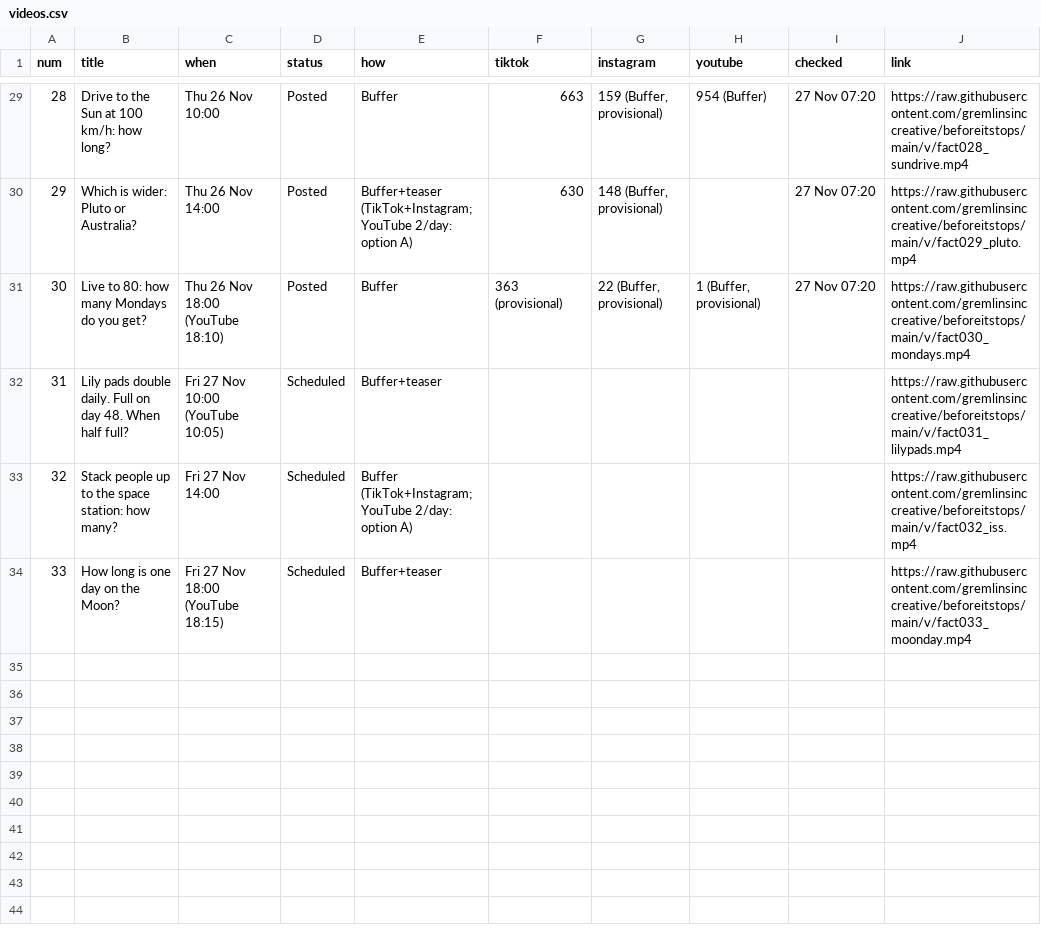
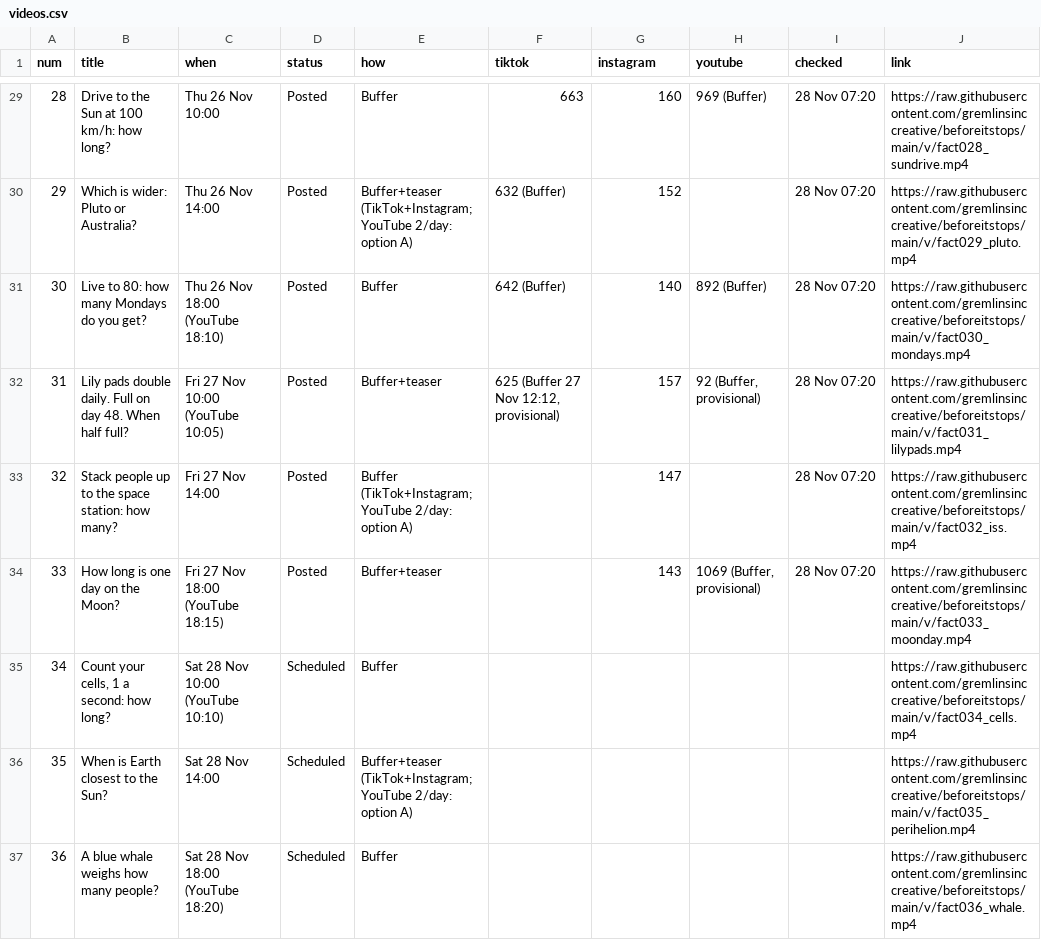
Before and after one commit to gremlinsinccreative/beforeitstops, a CSV file: state/videos.csv, drawn as a sheet; only a part is shown, gaps mark what is left out; the diff covers the shown part only.

```diff
--- a/state/videos.csv
+++ b/state/videos.csv
@@ -29,6 +29,9 @@ num,title,when,status,how,tiktok,instagram,youtube,checked,link
-28,Drive to the Sun at 100 km/h: how long?,Thu 26 Nov 10:00,Posted,Buffer,663,"159 (Buffer, provisional)",954 (Buffer),27 Nov 07:20,https://raw.githubusercontent.com/gremlinsinccreative/beforeitstops/main/v/fact028_sundrive.mp4
-29,Which is wider: Pluto or Australia?,Thu 26 Nov 14:00,Posted,Buffer+teaser (TikTok+Instagram; YouTube 2/day: option A),630,"148 (Buffer, provisional)",,27 Nov 07:20,https://raw.githubusercontent.com/gremlinsinccreative/beforeitstops/main/v/fact029_pluto.mp4
-30,Live to 80: how many Mondays do you get?,Thu 26 Nov 18:00 (YouTube 18:10),Posted,Buffer,363 (provisional),"22 (Buffer, provisional)","1 (Buffer, provisional)",27 Nov 07:20,https://raw.githubusercontent.com/gremlinsinccreative/beforeitstops/main/v/fact030_mondays.mp4
-31,Lily pads double daily. Full on day 48. When half full?,Fri 27 Nov 10:00 (YouTube 10:05),Scheduled,Buffer+teaser,,,,,https://raw.githubusercontent.com/gremlinsinccreative/beforeitstops/main/v/fact031_lilypads.mp4
-32,Stack people up to the space station: how many?,Fri 27 Nov 14:00,Scheduled,Buffer (TikTok+Instagram; YouTube 2/day: option A),,,,,https://raw.githubusercontent.com/gremlinsinccreative/beforeitstops/main/v/fact032_iss.mp4
-33,How long is one day on the Moon?,Fri 27 Nov 18:00 (YouTube 18:15),Scheduled,Buffer+teaser,,,,,https://raw.githubusercontent.com/gremlinsinccreative/beforeitstops/main/v/fact033_moonday.mp4
+28,Drive to the Sun at 100 km/h: how long?,Thu 26 Nov 10:00,Posted,Buffer,663,160,969 (Buffer),28 Nov 07:20,https://raw.githubusercontent.com/gremlinsinccreative/beforeitstops/main/v/fact028_sundrive.mp4
+29,Which is wider: Pluto or Australia?,Thu 26 Nov 14:00,Posted,Buffer+teaser (TikTok+Instagram; YouTube 2/day: option A),632 (Buffer),152,,28 Nov 07:20,https://raw.githubusercontent.com/gremlinsinccreative/beforeitstops/main/v/fact029_pluto.mp4
+30,Live to 80: how many Mondays do you get?,Thu 26 Nov 18:00 (YouTube 18:10),Posted,Buffer,642 (Buffer),140,892 (Buffer),28 Nov 07:20,https://raw.githubusercontent.com/gremlinsinccreative/beforeitstops/main/v/fact030_mondays.mp4
+31,Lily pads double daily. Full on day 48. When half full?,Fri 27 Nov 10:00 (YouTube 10:05),Posted,Buffer+teaser,"625 (Buffer 27 Nov 12:12, provisional)",157,"92 (Buffer, provisional)",28 Nov 07:20,https://raw.githubusercontent.com/gremlinsinccreative/beforeitstops/main/v/fact031_lilypads.mp4
+32,Stack people up to the space station: how many?,Fri 27 Nov 14:00,Posted,Buffer (TikTok+Instagram; YouTube 2/day: option A),,147,,28 Nov 07:20,https://raw.githubusercontent.com/gremlinsinccreative/beforeitstops/main/v/fact032_iss.mp4
+33,How long is one day on the Moon?,Fri 27 Nov 18:00 (YouTube 18:15),Posted,Buffer+teaser,,143,"1069 (Buffer, provisional)",28 Nov 07:20,https://raw.githubusercontent.com/gremlinsinccreative/beforeitstops/main/v/fact033_moonday.mp4
+34,"Count your cells, 1 a second: how long?",Sat 28 Nov 10:00 (YouTube 10:10),Scheduled,Buffer,,,,,https://raw.githubusercontent.com/gremlinsinccreative/beforeitstops/main/v/fact034_cells.mp4
+35,When is Earth closest to the Sun?,Sat 28 Nov 14:00,Scheduled,Buffer+teaser (TikTok+Instagram; YouTube 2/day: option A),,,,,https://raw.githubusercontent.com/gremlinsinccreative/beforeitstops/main/v/fact035_perihelion.mp4
+36,A blue whale weighs how many people?,Sat 28 Nov 18:00 (YouTube 18:20),Scheduled,Buffer,,,,,https://raw.githubusercontent.com/gremlinsinccreative/beforeitstops/main/v/fact036_whale.mp4
```
Also changed, not shown: 30 edited cells elsewhere in this file, state/notes.csv, 8 other files.
